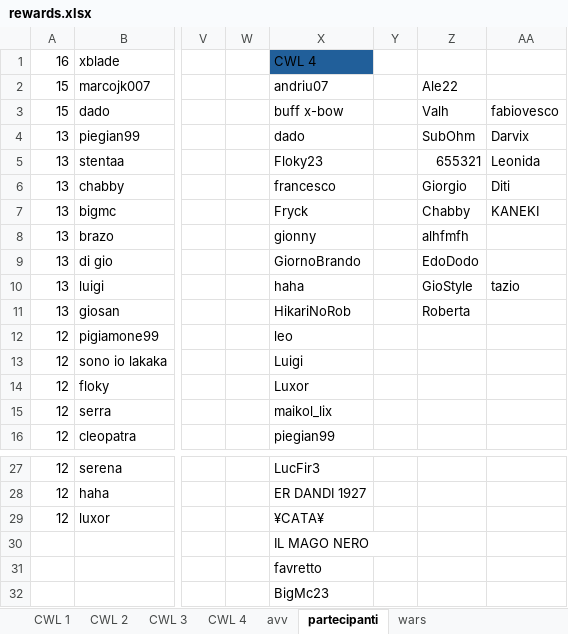
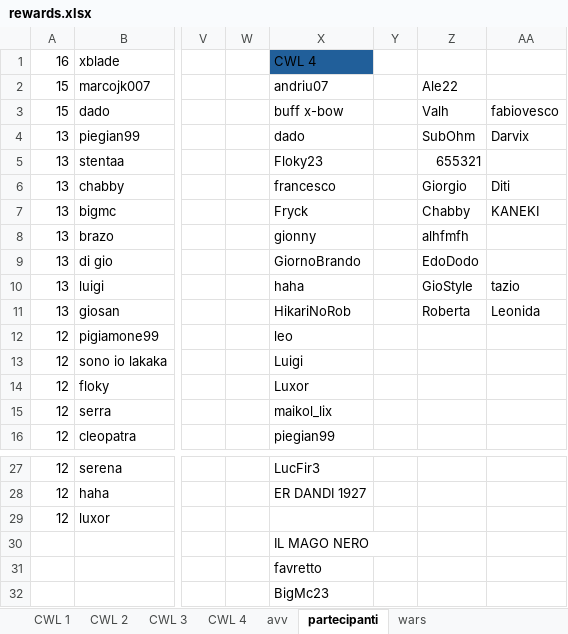
Before and after one commit to piegian99ita/clashMacacos, an Excel workbook: rewards.xlsx, sheet partecipanti, drawn as a sheet; only a part is shown, gaps mark what is left out; values as stored, in another font and other column widths than the file's, no borders; the diff names each change by its address in the sheet, - before the commit and + after, or states it on an @@ line.

```diff
--- a/rewards.xlsx (sheet partecipanti)
+++ b/rewards.xlsx (sheet partecipanti)
-AA5: Leonida
+AA5: (empty)
-AA11: (empty)
+AA11: Leonida
-X29: ¥CATA¥
+X29: (empty)
```
Also changed, not shown: sheet CWL 4.
